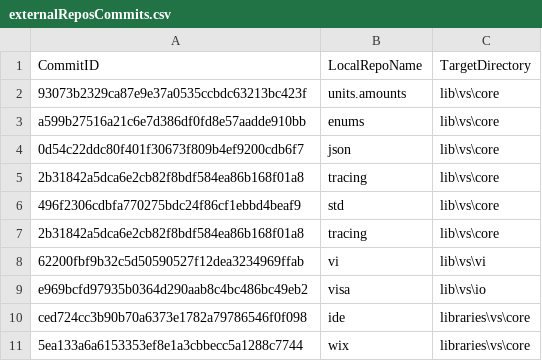
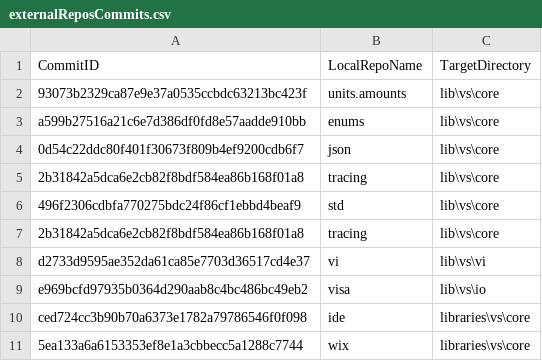
Before and after one commit to ATECoder/dn.vi.ivi, a CSV file: externalReposCommits.csv, drawn as a sheet.

```diff
--- a/externalReposCommits.csv
+++ b/externalReposCommits.csv
@@ -7,3 +7,3 @@ a599b27516a21c6e7d386df0fd8e57aadde910bb,enums,lib\vs\core
 2b31842a5dca6e2cb82f8bdf584ea86b168f01a8,tracing,lib\vs\core
-62200fbf9b32c5d50590527f12dea3234969ffab,vi,lib\vs\vi
+d2733d9595ae352da61ca85e7703d36517cd4e37,vi,lib\vs\vi
 e969bcfd97935b0364d290aab8c4bc486bc49eb2,visa,lib\vs\io
```
Also changed, not shown: 5 other files.
